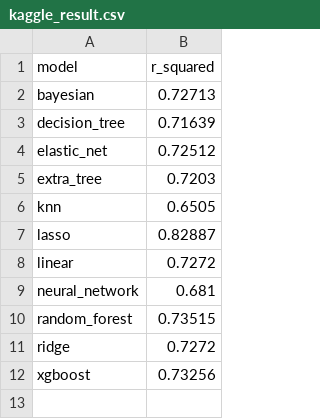
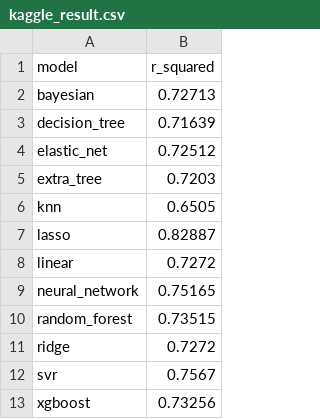
Before and after one commit to breadworshipper/TK-Kasdad, a CSV file: regression/kaggle_result.csv, drawn as a sheet.

Commit message:
Kaggle result update

```diff
--- a/regression/kaggle_result.csv
+++ b/regression/kaggle_result.csv
@@ -8,5 +8,6 @@ lasso,0.82887
 linear,0.7272
-neural_network,0.681
+neural_network,0.75165
 random_forest,0.73515
 ridge,0.7272
+svr,0.7567
 xgboost,0.73256
```
